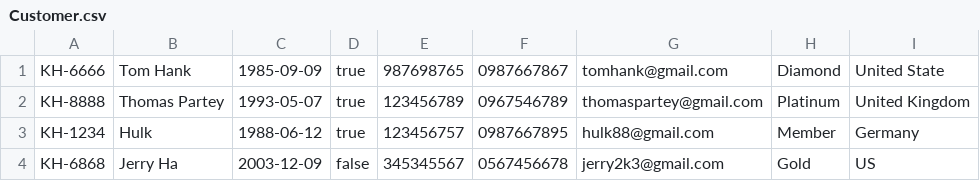
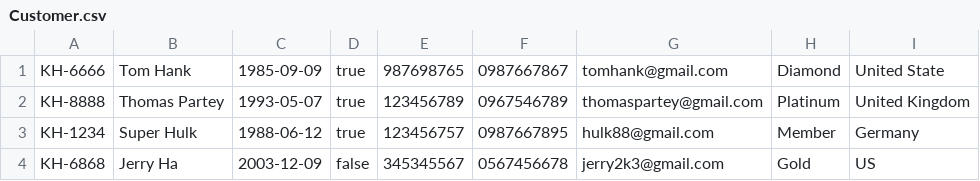
Before and after one commit to taiphat99/C0323G1_nguyen_ho_tai_phat_module2, a CSV file: C0323G1_nguyen_ho_tai_phat_module2/out/production/C0323G1_nguyen_ho_tai_phat_module2/furama_resort_management/data/Customer.csv, drawn as a sheet.

```diff
--- a/C0323G1_nguyen_ho_tai_phat_module2/out/production/C0323G1_nguyen_ho_tai_phat_module2/furama_resort_management/data/Customer.csv
+++ b/C0323G1_nguyen_ho_tai_phat_module2/out/production/C0323G1_nguyen_ho_tai_phat_module2/furama_resort_management/data/Customer.csv
@@ -2,3 +2,3 @@ KH-6666,Tom Hank,1985-09-09,true,987698765,0987667867,tomhank@gmail.com,Diamond,
 KH-8888,Thomas Partey,1993-05-07,true,123456789,0967546789,thomaspartey@gmail.com,Platinum,United Kingdom
-KH-1234,Hulk,1988-06-12,true,123456757,0987667895,hulk88@gmail.com,Member,Germany
+KH-1234,Super Hulk,1988-06-12,true,123456757,0987667895,hulk88@gmail.com,Member,Germany
 KH-6868,Jerry Ha,2003-12-09,false,345345567,0567456678,jerry2k3@gmail.com,Gold,US
```
Also changed, not shown: 18 other files.
